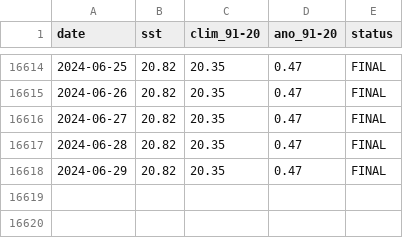
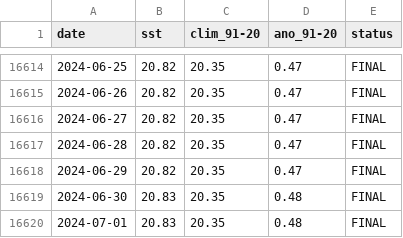
Before and after one commit to EPauthenet/Climate-Vizualisation, a CSV file: Daily_SST_60S_60N/processed_era5_daily_series_sst.csv, drawn as a sheet; only a part is shown, gaps mark what is left out; the diff names each change by its address in the sheet, - before the commit and + after, or states it on an @@ line.

```diff
--- a/Daily_SST_60S_60N/processed_era5_daily_series_sst.csv
+++ b/Daily_SST_60S_60N/processed_era5_daily_series_sst.csv
+row 16619: 2024-06-30 | 20.83 | 20.35 | 0.48 | FINAL
+row 16620: 2024-07-01 | 20.83 | 20.35 | 0.48 | FINAL
```
Also changed, not shown: 7 other files.
